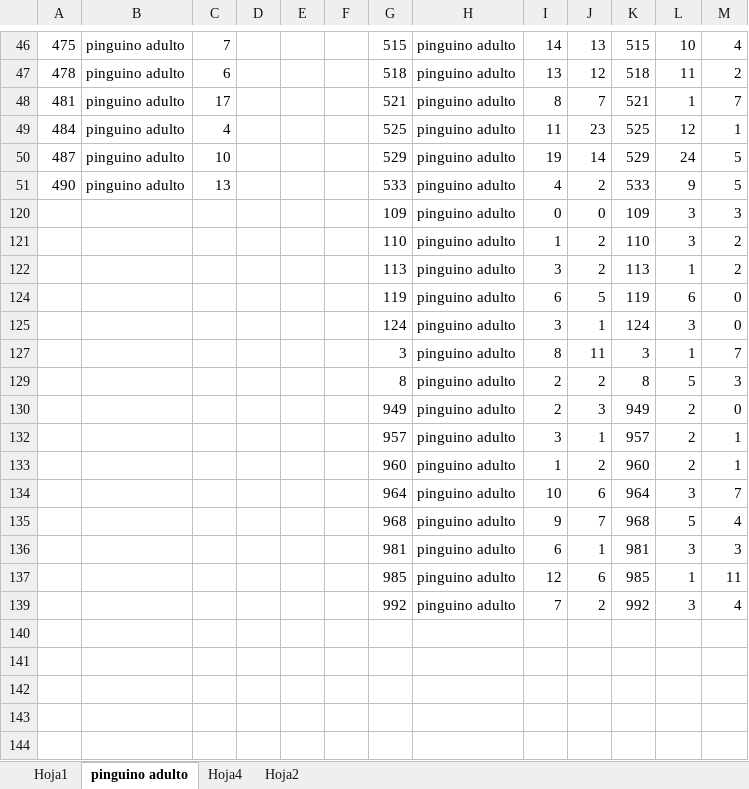
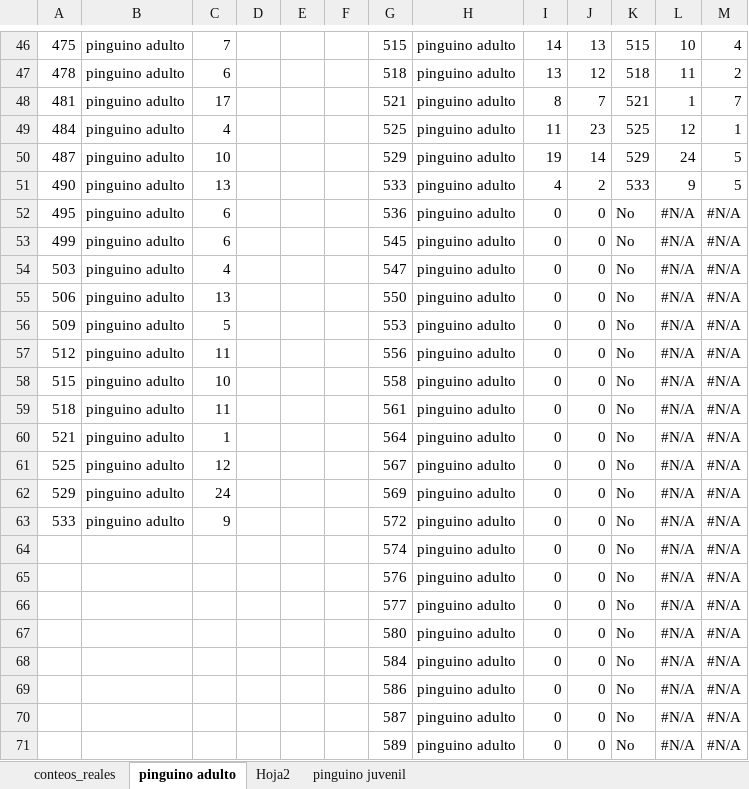
Before and after one commit to Israel159/conteo-aves-bmap, an Excel workbook: Estimacion_error/datos_aves_marinas/2025/abril/conteos_reales_rlof+rompeolas.xlsx, sheet pinguino adulto, drawn as a sheet; only a part is shown, gaps mark what is left out; the shorter side is filled out with more unchanged rows; values as stored, in another font and other column widths than the file's, no borders; the diff covers the shown part only; the diff names each change by its address in the sheet, - before the commit and + after, or states it on an @@ line.

```diff
--- a/Estimacion_error/datos_aves_marinas/2025/abril/conteos_reales_rlof+rompeolas.xlsx (sheet pinguino adulto)
+++ b/Estimacion_error/datos_aves_marinas/2025/abril/conteos_reales_rlof+rompeolas.xlsx (sheet pinguino adulto)
-sheet tab: Hoja1
+sheet tab: conteos_reales
-sheet tab: Hoja4
+sheet tab: pinguino juvenil
@@ row 52 unhidden: 495 | pinguino adulto | 6 |  |  |  | 536 | pinguino adulto | 0 | 0 | No | #N/A | #N/A @@
@@ row 53 unhidden: 499 | pinguino adulto | 6 |  |  |  | 545 | pinguino adulto | 0 | 0 | No | #N/A | #N/A @@
@@ row 54 unhidden: 503 | pinguino adulto | 4 |  |  |  | 547 | pinguino adulto | 0 | 0 | No | #N/A | #N/A @@
@@ row 55 unhidden: 506 | pinguino adulto | 13 |  |  |  | 550 | pinguino adulto | 0 | 0 | No | #N/A | #N/A @@
@@ row 56 unhidden: 509 | pinguino adulto | 5 |  |  |  | 553 | pinguino adulto | 0 | 0 | No | #N/A | #N/A @@
@@ row 57 unhidden: 512 | pinguino adulto | 11 |  |  |  | 556 | pinguino adulto | 0 | 0 | No | #N/A | #N/A @@
@@ row 58 unhidden: 515 | pinguino adulto | 10 |  |  |  | 558 | pinguino adulto | 0 | 0 | No | #N/A | #N/A @@
@@ row 59 unhidden: 518 | pinguino adulto | 11 |  |  |  | 561 | pinguino adulto | 0 | 0 | No | #N/A | #N/A @@
@@ row 60 unhidden: 521 | pinguino adulto | 1 |  |  |  | 564 | pinguino adulto | 0 | 0 | No | #N/A | #N/A @@
@@ row 61 unhidden: 525 | pinguino adulto | 12 |  |  |  | 567 | pinguino adulto | 0 | 0 | No | #N/A | #N/A @@
@@ row 62 unhidden: 529 | pinguino adulto | 24 |  |  |  | 569 | pinguino adulto | 0 | 0 | No | #N/A | #N/A @@
@@ row 63 unhidden: 533 | pinguino adulto | 9 |  |  |  | 572 | pinguino adulto | 0 | 0 | No | #N/A | #N/A @@
@@ row 64 unhidden:  |  |  |  |  |  | 574 | pinguino adulto | 0 | 0 | No | #N/A | #N/A @@
@@ row 65 unhidden:  |  |  |  |  |  | 576 | pinguino adulto | 0 | 0 | No | #N/A | #N/A @@
@@ row 66 unhidden:  |  |  |  |  |  | 577 | pinguino adulto | 0 | 0 | No | #N/A | #N/A @@
@@ row 67 unhidden:  |  |  |  |  |  | 580 | pinguino adulto | 0 | 0 | No | #N/A | #N/A @@
@@ row 68 unhidden:  |  |  |  |  |  | 584 | pinguino adulto | 0 | 0 | No | #N/A | #N/A @@
@@ row 69 unhidden:  |  |  |  |  |  | 586 | pinguino adulto | 0 | 0 | No | #N/A | #N/A @@
@@ row 70 unhidden:  |  |  |  |  |  | 587 | pinguino adulto | 0 | 0 | No | #N/A | #N/A @@
@@ row 71 unhidden:  |  |  |  |  |  | 589 | pinguino adulto | 0 | 0 | No | #N/A | #N/A @@
```
Also changed, not shown: 59 hidden or unhidden rows elsewhere in this sheet, Estimacion_error/datos_aves_marinas/2025/abril/Rompeolas/optimo_smape_por_clase.xlsx, Estimacion_error/datos_aves_marinas/2025/abril/rlof_rompeolas_balanceado_sahi.xlsx, 1 other file.
